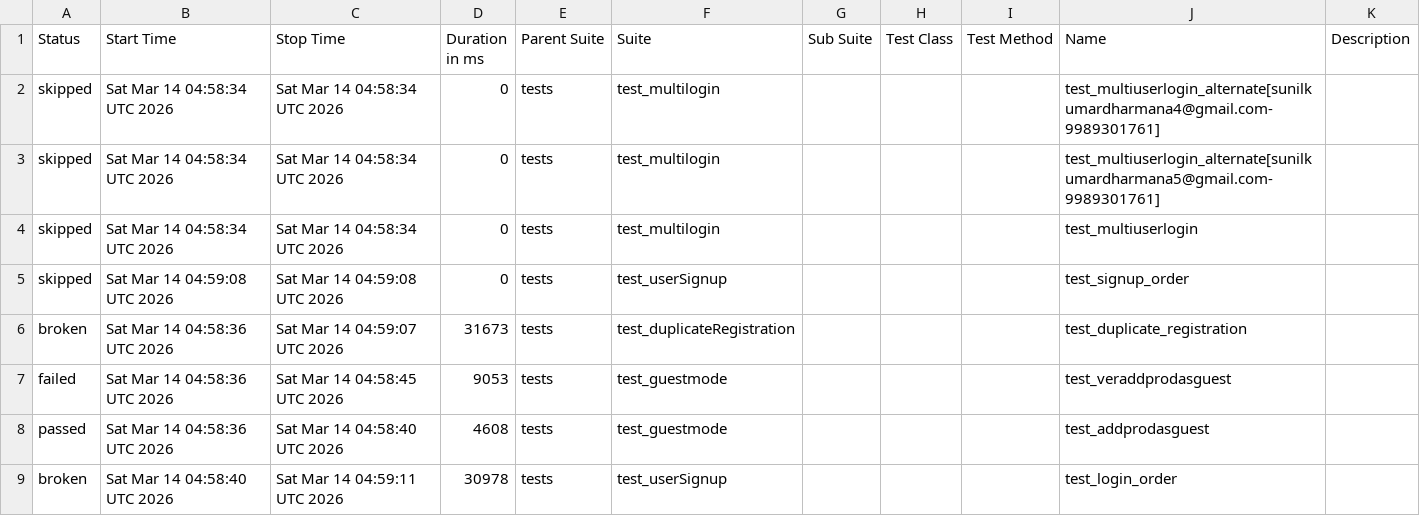
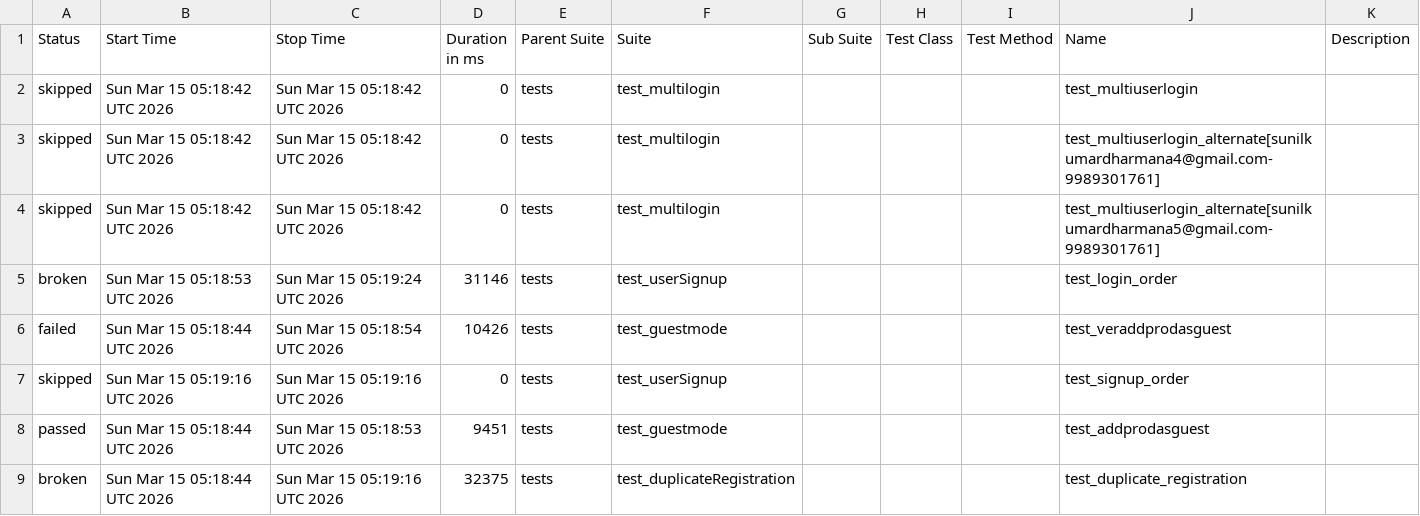
Before and after one commit to sunilkumardharmana24-afk/My_project, a CSV file: data/suites.csv, drawn as a sheet.

```diff
--- a/data/suites.csv
+++ b/data/suites.csv
@@ -1,9 +1,9 @@
 "Status","Start Time","Stop Time","Duration in ms","Parent Suite","Suite","Sub Suite","Test Class","Test Method","Name","Description"
-"skipped","Sat Mar 14 04:58:34 UTC 2026","Sat Mar 14 04:58:34 UTC 2026","0","tests","test_multilogin","","","","test_multiuserlogin_alternate[sunilkumardharmana4@gmail.com-9989301761]",""
-"skipped","Sat Mar 14 04:58:34 UTC 2026","Sat Mar 14 04:58:34 UTC 2026","0","tests","test_multilogin","","","","test_multiuserlogin_alternate[sunilkumardharmana5@gmail.com-9989301761]",""
-"skipped","Sat Mar 14 04:58:34 UTC 2026","Sat Mar 14 04:58:34 UTC 2026","0","tests","test_multilogin","","","","test_multiuserlogin",""
-"skipped","Sat Mar 14 04:59:08 UTC 2026","Sat Mar 14 04:59:08 UTC 2026","0","tests","test_userSignup","","","","test_signup_order",""
-"broken","Sat Mar 14 04:58:36 UTC 2026","Sat Mar 14 04:59:07 UTC 2026","31673","tests","test_duplicateRegistration","","","","test_duplicate_registration",""
-"failed","Sat Mar 14 04:58:36 UTC 2026","Sat Mar 14 04:58:45 UTC 2026","9053","tests","test_guestmode","","","","test_veraddprodasguest",""
-"passed","Sat Mar 14 04:58:36 UTC 2026","Sat Mar 14 04:58:40 UTC 2026","4608","tests","test_guestmode","","","","test_addprodasguest",""
-"broken","Sat Mar 14 04:58:40 UTC 2026","Sat Mar 14 04:59:11 UTC 2026","30978","tests","test_userSignup","","","","test_login_order",""
+"skipped","Sun Mar 15 05:18:42 UTC 2026","Sun Mar 15 05:18:42 UTC 2026","0","tests","test_multilogin","","","","test_multiuserlogin",""
+"skipped","Sun Mar 15 05:18:42 UTC 2026","Sun Mar 15 05:18:42 UTC 2026","0","tests","test_multilogin","","","","test_multiuserlogin_alternate[sunilkumardharmana4@gmail.com-9989301761]",""
+"skipped","Sun Mar 15 05:18:42 UTC 2026","Sun Mar 15 05:18:42 UTC 2026","0","tests","test_multilogin","","","","test_multiuserlogin_alternate[sunilkumardharmana5@gmail.com-9989301761]",""
+"broken","Sun Mar 15 05:18:53 UTC 2026","Sun Mar 15 05:19:24 UTC 2026","31146","tests","test_userSignup","","","","test_login_order",""
+"failed","Sun Mar 15 05:18:44 UTC 2026","Sun Mar 15 05:18:54 UTC 2026","10426","tests","test_guestmode","","","","test_veraddprodasguest",""
+"skipped","Sun Mar 15 05:19:16 UTC 2026","Sun Mar 15 05:19:16 UTC 2026","0","tests","test_userSignup","","","","test_signup_order",""
+"passed","Sun Mar 15 05:18:44 UTC 2026","Sun Mar 15 05:18:53 UTC 2026","9451","tests","test_guestmode","","","","test_addprodasguest",""
+"broken","Sun Mar 15 05:18:44 UTC 2026","Sun Mar 15 05:19:16 UTC 2026","32375","tests","test_duplicateRegistration","","","","test_duplicate_registration",""
```
Also changed, not shown: 52 other files.
